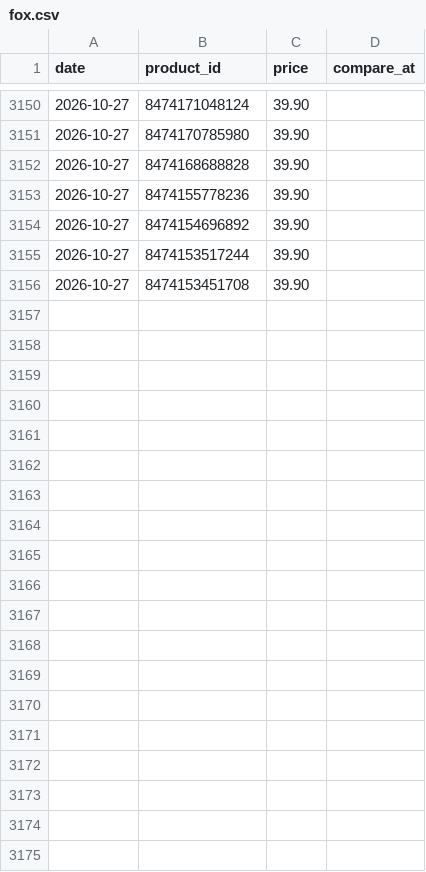
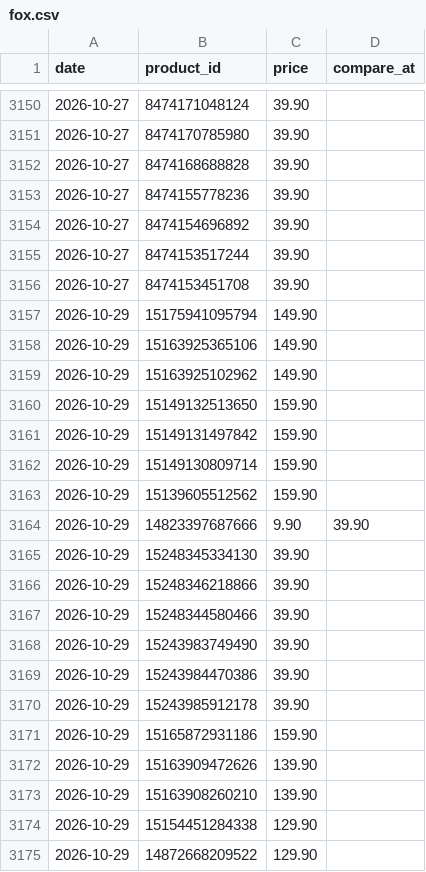
Before and after one commit to poopkinel/israel-price-tracker, a CSV file: data/history/fox.csv, drawn as a sheet; only a part is shown, gaps mark what is left out; the diff covers the shown part only; the diff names each change by its address in the sheet, - before the commit and + after, or states it on an @@ line.

```diff
--- a/data/history/fox.csv
+++ b/data/history/fox.csv
+row 3157: 2026-10-29 | 15175941095794 | 149.90
+row 3158: 2026-10-29 | 15163925365106 | 149.90
+row 3159: 2026-10-29 | 15163925102962 | 149.90
+row 3160: 2026-10-29 | 15149132513650 | 159.90
+row 3161: 2026-10-29 | 15149131497842 | 159.90
+row 3162: 2026-10-29 | 15149130809714 | 159.90
+row 3163: 2026-10-29 | 15139605512562 | 159.90
+row 3164: 2026-10-29 | 14823397687666 | 9.90 | 39.90
+row 3165: 2026-10-29 | 15248345334130 | 39.90
+row 3166: 2026-10-29 | 15248346218866 | 39.90
+row 3167: 2026-10-29 | 15248344580466 | 39.90
+row 3168: 2026-10-29 | 15243983749490 | 39.90
+row 3169: 2026-10-29 | 15243984470386 | 39.90
+row 3170: 2026-10-29 | 15243985912178 | 39.90
+row 3171: 2026-10-29 | 15165872931186 | 159.90
+row 3172: 2026-10-29 | 15163909472626 | 139.90
+row 3173: 2026-10-29 | 15163908260210 | 139.90
+row 3174: 2026-10-29 | 15154451284338 | 129.90
+row 3175: 2026-10-29 | 14872668209522 | 129.90
```
Also changed, not shown: 10 added rows elsewhere in this file, data/current/fox.csv, data/current/foxhome.csv, 32 other files.
